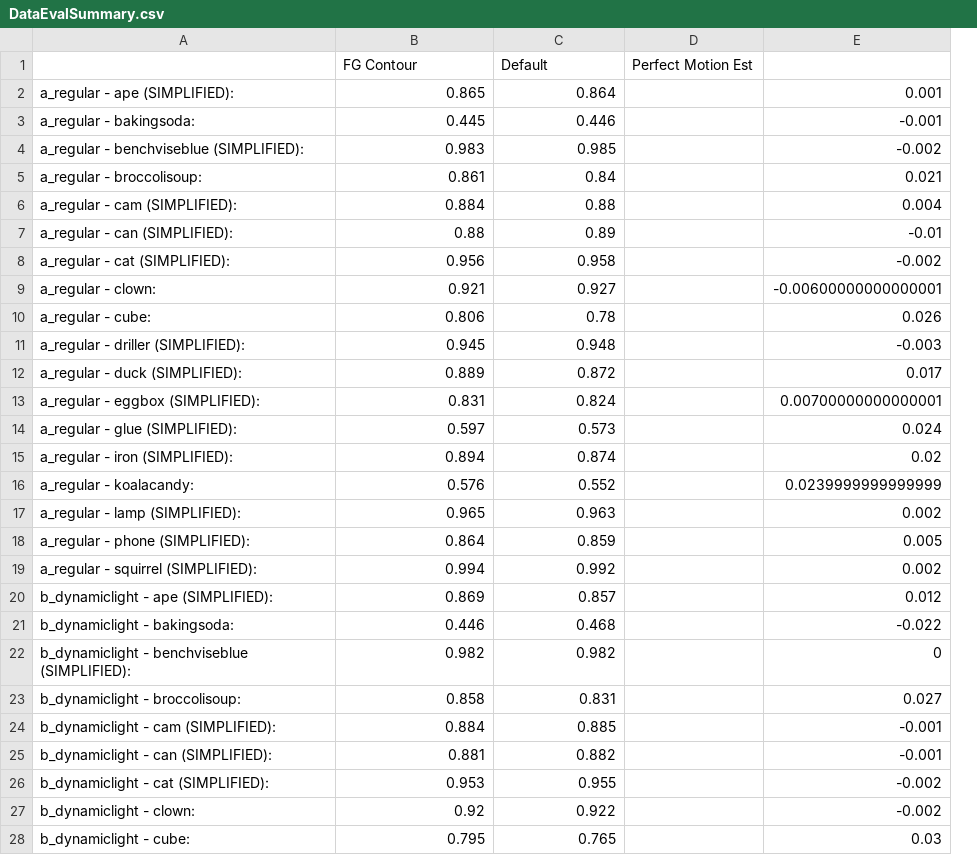
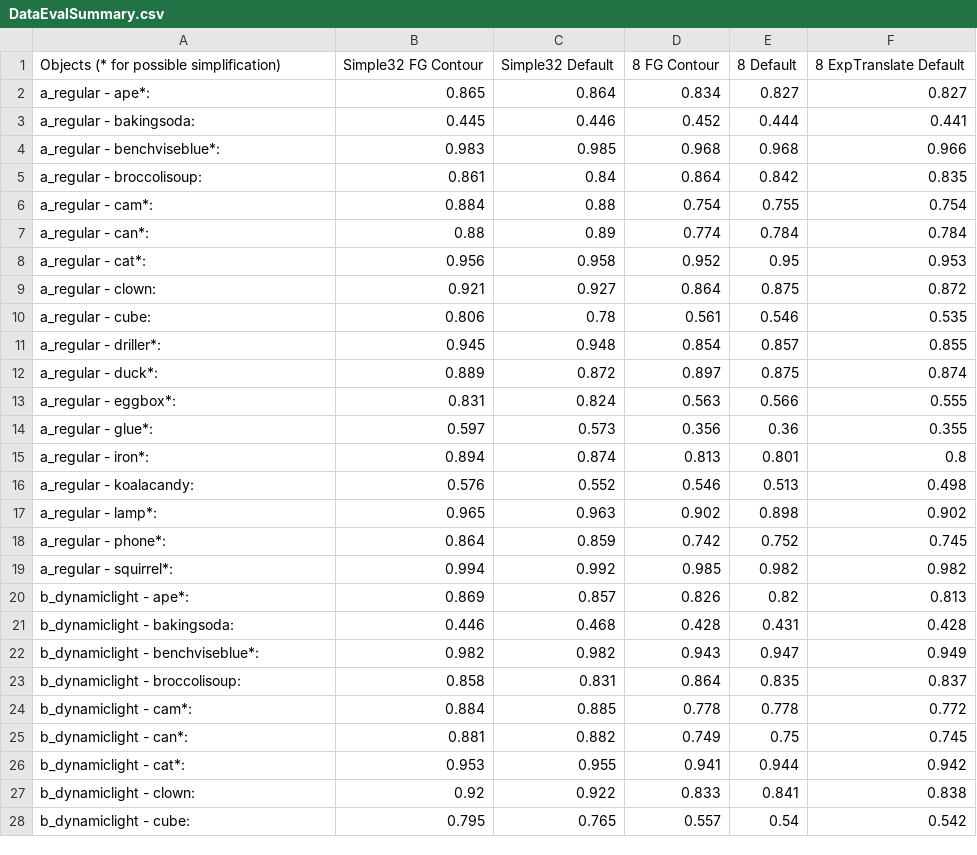
Before and after one commit to cm-1/RBOT, a CSV file: DatasetResults/DataEvalSummary.csv, drawn as a sheet; only a part is shown; removed rows and columns are numbered as before the commit, all else as after; the diff covers the shown part only; the diff names each change by its address in the sheet, - before the commit and + after, or states it on an @@ line.

Commit message:
Adding more results to compilation.

```diff
--- a/DatasetResults/DataEvalSummary.csv
+++ b/DatasetResults/DataEvalSummary.csv
-column D, empty
-column E, rows 2-28: 0.001 | -0.001 | -0.002 | 0.021 | 0.004 | -0.01 | -0.002 | -0.00600000000000001 | 0.026 | -0.003 | 0.017 | 0.00700000000000001 | 0.024 | 0.02 | 0.0239999999999999 | 0.002 | 0.005 | 0.002 | 0.012 | -0.022 | 0 | 0.027 | -0.001 | -0.001 | -0.002 | -0.002 | 0.03
+column D, rows 2-28: 0.834 | 0.452 | 0.968 | 0.864 | 0.754 | 0.774 | 0.952 | 0.864 | 0.561 | 0.854 | 0.897 | 0.563 | 0.356 | 0.813 | 0.546 | 0.902 | 0.742 | 0.985 | 0.826 | 0.428 | 0.943 | 0.864 | 0.778 | 0.749 | 0.941 | 0.833 | 0.557
+column E, rows 2-28: 0.827 | 0.444 | 0.968 | 0.842 | 0.755 | 0.784 | 0.95 | 0.875 | 0.546 | 0.857 | 0.875 | 0.566 | 0.36 | 0.801 | 0.513 | 0.898 | 0.752 | 0.982 | 0.82 | 0.431 | 0.947 | 0.835 | 0.778 | 0.75 | 0.944 | 0.841 | 0.54
+column F, rows 2-28: 0.827 | 0.441 | 0.966 | 0.835 | 0.754 | 0.784 | 0.953 | 0.872 | 0.535 | 0.855 | 0.874 | 0.555 | 0.355 | 0.8 | 0.498 | 0.902 | 0.745 | 0.982 | 0.813 | 0.428 | 0.949 | 0.837 | 0.772 | 0.745 | 0.942 | 0.838 | 0.542
-row 1:  | FG Contour | Default | Perfect Motion Est
+row 1: Objects (* for possible simplification) | Simple32 FG Contour | Simple32 Default | 8 FG Contour | 8 Default | 8 ExpTranslate Default
-A2: a_regular - ape (SIMPLIFIED):
+A2: a_regular - ape*:
-A4: a_regular - benchviseblue (SIMPLIFIED):
+A4: a_regular - benchviseblue*:
-A6: a_regular - cam (SIMPLIFIED):
+A6: a_regular - cam*:
-A7: a_regular - can (SIMPLIFIED):
+A7: a_regular - can*:
-A8: a_regular - cat (SIMPLIFIED):
+A8: a_regular - cat*:
-A11: a_regular - driller (SIMPLIFIED):
+A11: a_regular - driller*:
-A12: a_regular - duck (SIMPLIFIED):
+A12: a_regular - duck*:
-A13: a_regular - eggbox (SIMPLIFIED):
+A13: a_regular - eggbox*:
-A14: a_regular - glue (SIMPLIFIED):
+A14: a_regular - glue*:
-A15: a_regular - iron (SIMPLIFIED):
+A15: a_regular - iron*:
-A17: a_regular - lamp (SIMPLIFIED):
+A17: a_regular - lamp*:
-A18: a_regular - phone (SIMPLIFIED):
+A18: a_regular - phone*:
-A19: a_regular - squirrel (SIMPLIFIED):
+A19: a_regular - squirrel*:
-A20: b_dynamiclight - ape (SIMPLIFIED):
+A20: b_dynamiclight - ape*:
-A22: b_dynamiclight - benchviseblue (SIMPLIFIED):
+A22: b_dynamiclight - benchviseblue*:
-A24: b_dynamiclight - cam (SIMPLIFIED):
+A24: b_dynamiclight - cam*:
-A25: b_dynamiclight - can (SIMPLIFIED):
+A25: b_dynamiclight - can*:
-A26: b_dynamiclight - cat (SIMPLIFIED):
+A26: b_dynamiclight - cat*:
```
Also changed, not shown: 18 added rows and 34 edited cells elsewhere in this file.
